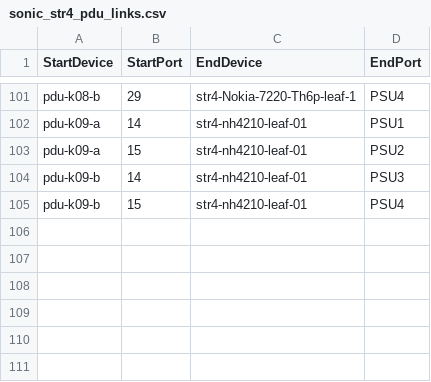
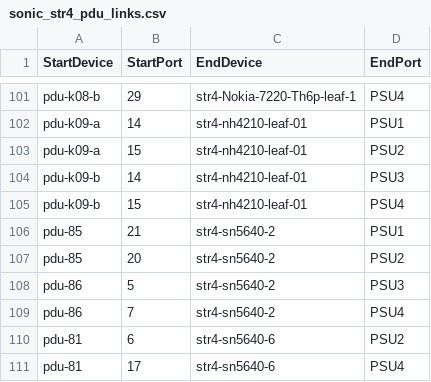
Before and after one commit to sonic-net/sonic-mgmt, a CSV file: ansible/files/sonic_str4_pdu_links.csv, drawn as a sheet; only a part is shown, gaps mark what is left out; the diff names each change by its address in the sheet, - before the commit and + after, or states it on an @@ line.

Commit message:
Merged PR 27404: [pdu]: Correct PSU outlet mappings for SN5640 and MSN4700 devices
### ⚠️ Code Placement Check

> **Reminder:** The internal repo (`sonic-mgmt-int`) should only contain Microsoft-internal code
> (testbed configs, lab info, MSFT-sensitive tests/features).
> General test code, framework improvements, and bug fixes belong in the
> **public repo**: https://github.com/sonic-net/sonic-mgmt

**Please select one:**
- [X] This PR contains **internal-only** code that cannot go to the public repo
- [ ] Reason it must be internal: <!-- explain briefly -->

### What is the motivation for this PR?

### How did you do it?

### How did you verify/test it?


[pdu]: Correct PSU outlet mappings for SN5640 and MSN4700 devices

Signed-off-by: sourabh kumar <kumarsourabh@microsoft.com>

----
#### AI description  (iteration 1)
#### PR Classification
Bug fix to correct PSU (Power Supply Unit) outlet mappings for SN5640 and MSN4700 network devices in PDU (Power Distribution Unit) configuration files.

#### PR Summary
This PR corrects PSU outlet mappings by swapping PSU1/PSU2 assignments for MSN4700 devices and adds missing PDU link configurations for SN5640 devices across multiple test environments.

- `sonic_str3_pdu_links.csv`: Swapped PSU1/PSU2 outlet mappings for str3-msn4700-01 and str3-msn4700-02 devices
- `sonic_str_pdu_links.csv`: Corrected PSU outlet assignments for str-msn4700-01 and updated str-msn4700-02 PSU2 from pdu-96 outlet 39 to pdu-242 outlet 35
- `sonic_str4_pdu_links.csv` and `sonic_str5_pdu_links.csv`: Added new PDU outlet mappings for multiple str4-sn5640 and str5-sn5640 devices
- `sonic_str5_devices.csv`, `sonic_str_devices.csv`, and `/ansible/str5`: Added new PDU devices (pdu-82, pdu-242) with SNMP protocol configuration
<!-- GitOpsUserAgent=GitOps.Apps.Server.pullrequestcopilot -->

```diff
--- a/ansible/files/sonic_str4_pdu_links.csv
+++ b/ansible/files/sonic_str4_pdu_links.csv
+row 106: pdu-85 | 21 | str4-sn5640-2 | PSU1
+row 107: pdu-85 | 20 | str4-sn5640-2 | PSU2
+row 108: pdu-86 | 5 | str4-sn5640-2 | PSU3
+row 109: pdu-86 | 7 | str4-sn5640-2 | PSU4
+row 110: pdu-81 | 6 | str4-sn5640-6 | PSU2
+row 111: pdu-81 | 17 | str4-sn5640-6 | PSU4
```
Also changed, not shown: ansible/files/sonic_str5_devices.csv, ansible/files/sonic_str5_pdu_links.csv, 5 other files.
